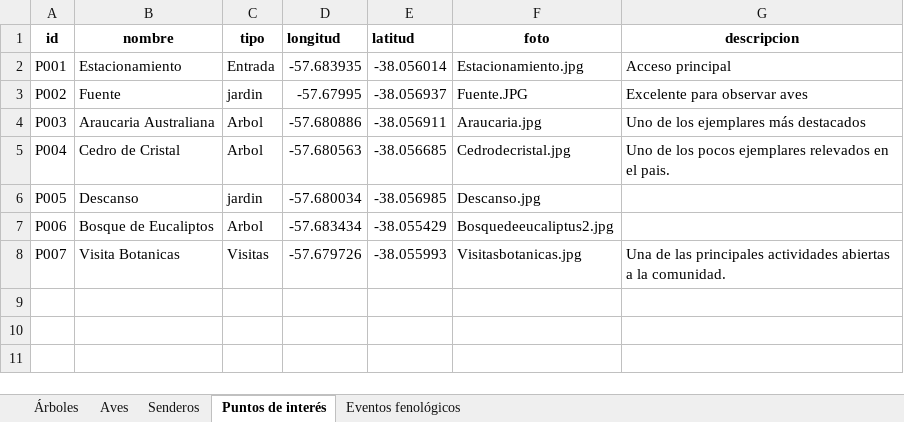
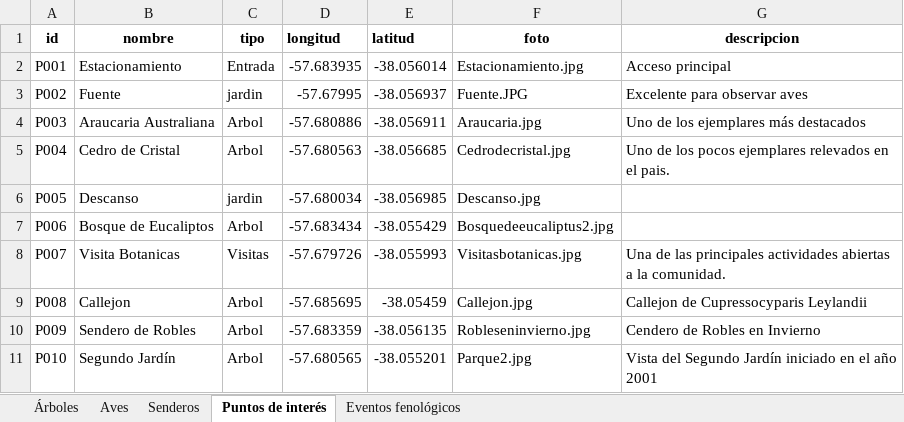
Before and after one commit to estancialaconstanciamdq/arboretum, an Excel workbook: data/Arboretum_Master.xlsx, sheet Puntos de interés, drawn as a sheet; values as stored, in another font and other column widths than the file's, no borders; the diff names each change by its address in the sheet, - before the commit and + after, or states it on an @@ line.

```diff
--- a/data/Arboretum_Master.xlsx (sheet Puntos de interés)
+++ b/data/Arboretum_Master.xlsx (sheet Puntos de interés)
+row 9: P008 | Callejon | Arbol | -57.685695 | -38.05459 | Callejon.jpg | Callejon de Cupressocyparis Leylandii
+row 10: P009 | Sendero de Robles | Arbol | -57.683359 | -38.056135 | Robleseninvierno.jpg | Cendero de Robles en Invierno
+row 11: P010 | Segundo Jardín | Arbol | -57.680565 | -38.055201 | Parque2.jpg | Vista del Segundo Jardín iniciado en el año 2001
```
Also changed, not shown: 26 other files.
